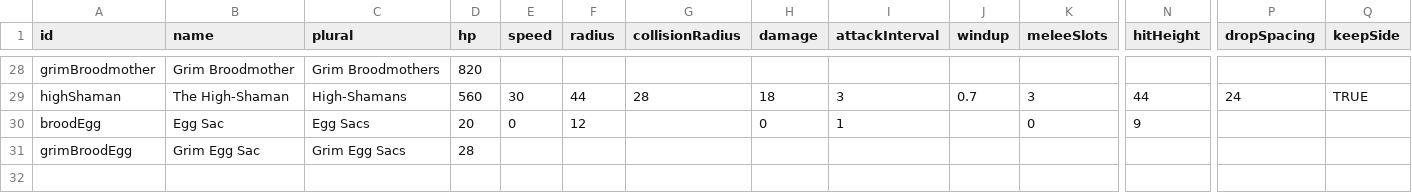
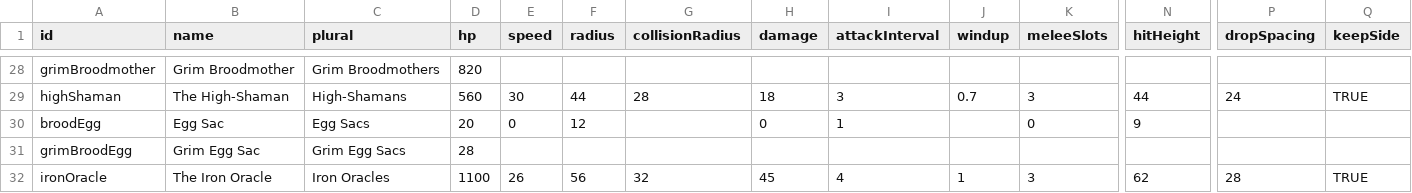
Before and after one commit to EsterMosevitzkyLis/Broceliande, a CSV file: data/enemies.csv, drawn as a sheet; only a part is shown, gaps mark what is left out; rows hold the shown columns only; the diff names each change by its address in the sheet, - before the commit and + after, or states it on an @@ line.

```diff
--- a/data/enemies.csv
+++ b/data/enemies.csv
+row 32: ironOracle | The Iron Oracle | Iron Oracles | 1100 | 26 | 56 | 32 | 45 | 4 | 1 | 3 | 62 | 28 | TRUE
```
Also changed, not shown: data/drops.csv, data/globals.csv, 25 other files.
